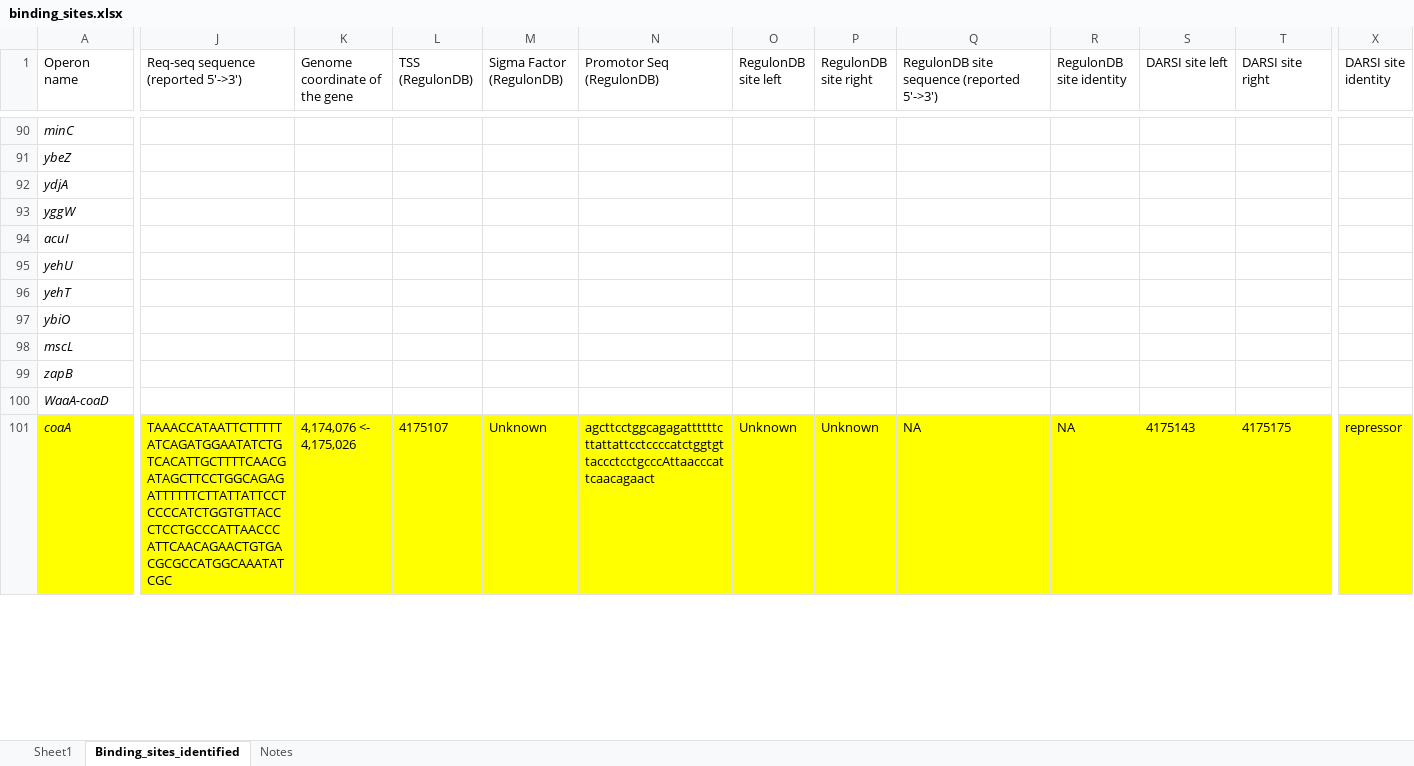
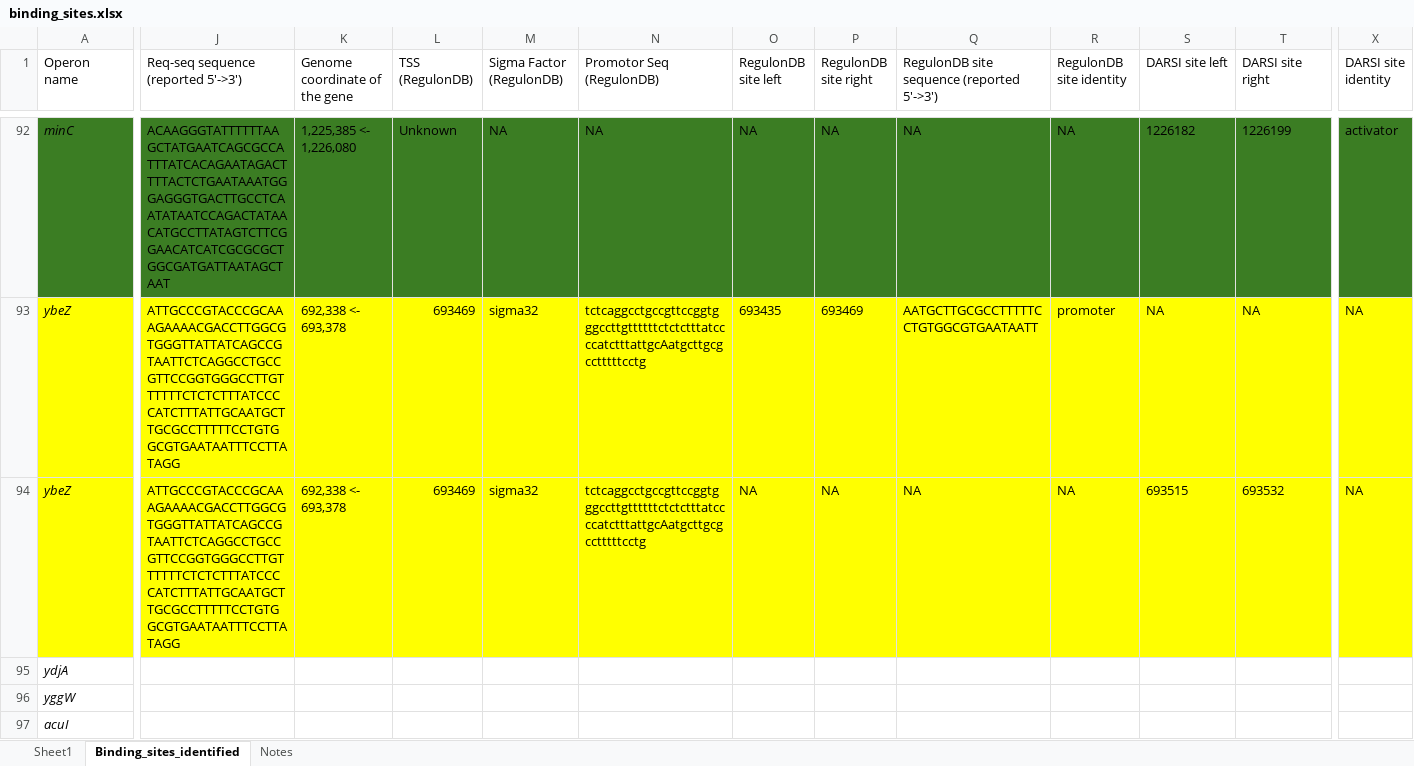
Before and after one commit to armankarshenas/DARSI, an Excel workbook: data/binding_sites.xlsx, sheet Binding_sites_identified, drawn as a sheet; only a part is shown, gaps mark what is left out; the shorter side is filled out with more unchanged rows; values as stored, in another font and other column widths than the file's, no borders; addresses are those after the commit; rows hold the shown columns only; the diff covers the shown part only; the diff names each change by its address in the sheet, - before the commit and + after, or states it on an @@ line.

```diff
--- a/data/binding_sites.xlsx (sheet Binding_sites_identified)
+++ b/data/binding_sites.xlsx (sheet Binding_sites_identified)
-A92:T92 fill: none
+A92:T92 fill: #3B7D23
-J92: (empty)
+J92: ACAAGGGTATTTTTTAAGCTATGAATCAGCGCCATTTATCACAGAATAGACTTTTACTCTGAATAAATGGGAGGGTGACTTGCCTCAATATAATCCAGACTATAACATGCCTTATAGTCTTCGGAACATCATCGCGCGCTGGCGATGATTAATAGCTAAT
-K92 (Genome coordinate of the gene): (empty)
+K92 (Genome coordinate of the gene): 1,225,385 <- 1,226,080
-L92 (TSS (RegulonDB)): (empty)
+L92 (TSS (RegulonDB)): Unknown
-M92 (Sigma Factor (RegulonDB)): (empty)
+M92 (Sigma Factor (RegulonDB)): NA
-N92 (Promotor Seq (RegulonDB)): (empty)
+N92 (Promotor Seq (RegulonDB)): NA
-O92 (RegulonDB site left): (empty)
+O92 (RegulonDB site left): NA
-P92 (RegulonDB site right): (empty)
+P92 (RegulonDB site right): NA
-Q92: (empty)
+Q92: NA
-R92 (RegulonDB site identity): (empty)
+R92 (RegulonDB site identity): NA
-S92 (DARSI site left): (empty)
+S92 (DARSI site left): 1226182
-T92 (DARSI site right): (empty)
+T92 (DARSI site right): 1226199
-X92 fill: none
+X92 fill: #3B7D23
-X92 (DARSI site identity): (empty)
+X92 (DARSI site identity): activator
+row 93: ybeZ | ATTGCCCGTACCCGCAAAGAAAACGACCTTGGCGTGGGTTATTATCAGCCGTAATTCTCAGGCCTGCCGTTCCGGTGGGCCTTGTTTTTTCTCTCTTTATCCCCATCTTTATTGCAATGCTTGCGCCTTTTTCCTGTGGCGTGAATAATTTCCTTATAGG | 692,338 <- 693,378 | 693469 | sigma32 | tctcaggcctgccgttccggtgggccttgttttttctctctttatccccatctttattgcAatgcttgcgcctttttcctg | 693435 | 693469 | AATGCTTGCGCCTTTTTCCTGTGGCGTGAATAATT | promoter | NA | NA | NA
-A94:T94 fill: none
+A94:T94 fill: #FFFF00
-J94: (empty)
+J94: ATTGCCCGTACCCGCAAAGAAAACGACCTTGGCGTGGGTTATTATCAGCCGTAATTCTCAGGCCTGCCGTTCCGGTGGGCCTTGTTTTTTCTCTCTTTATCCCCATCTTTATTGCAATGCTTGCGCCTTTTTCCTGTGGCGTGAATAATTTCCTTATAGG
-K94 (Genome coordinate of the gene): (empty)
+K94 (Genome coordinate of the gene): 692,338 <- 693,378
-L94 (TSS (RegulonDB)): (empty)
+L94 (TSS (RegulonDB)): 693469
-M94 (Sigma Factor (RegulonDB)): (empty)
+M94 (Sigma Factor (RegulonDB)): sigma32
-N94 (Promotor Seq (RegulonDB)): (empty)
+N94 (Promotor Seq (RegulonDB)): tctcaggcctgccgttccggtgggccttgttttttctctctttatccccatctttattgcAatgcttgcgcctttttcctg
-O94 (RegulonDB site left): (empty)
+O94 (RegulonDB site left): NA
-P94 (RegulonDB site right): (empty)
+P94 (RegulonDB site right): NA
-Q94: (empty)
+Q94: NA
-R94 (RegulonDB site identity): (empty)
+R94 (RegulonDB site identity): NA
-S94 (DARSI site left): (empty)
+S94 (DARSI site left): 693515
-T94 (DARSI site right): (empty)
+T94 (DARSI site right): 693532
-X94 fill: none
+X94 fill: #FFFF00
-X94 (DARSI site identity): (empty)
+X94 (DARSI site identity): NA
```
Also changed, not shown: 3 added rows, 1 removed row, 69 edited cells and cell formats elsewhere in this sheet, formulas that keep their value, 14 other files.
